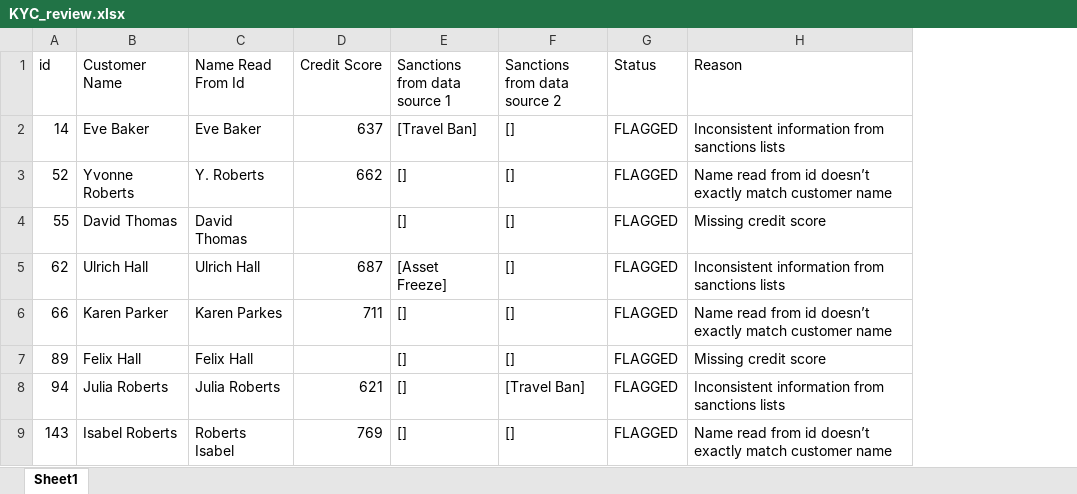
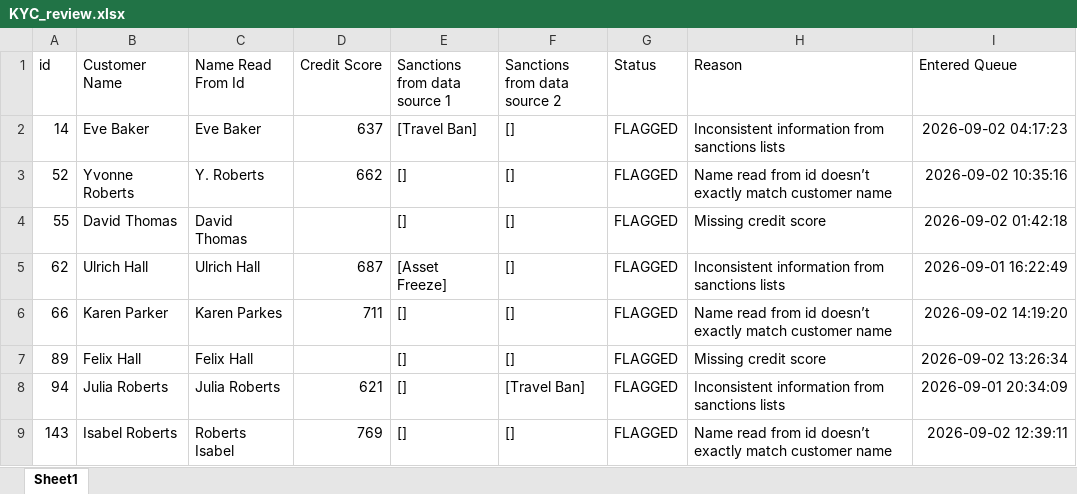
Before and after one commit to vissarion-christodoulou/devin-demo, an Excel workbook: KYC_review.xlsx, sheet Sheet1, drawn as a sheet; only a part is shown; values as stored, in another font and other column widths than the file's, no borders; the diff names each change by its address in the sheet, - before the commit and + after, or states it on an @@ line.

```diff
--- a/KYC_review.xlsx (sheet Sheet1)
+++ b/KYC_review.xlsx (sheet Sheet1)
+column I (Entered Queue), rows 2-9: 2026-09-02 04:17:23 | 2026-09-02 10:35:16 | 2026-09-02 01:42:18 | 2026-09-01 16:22:49 | 2026-09-02 14:19:20 | 2026-09-02 13:26:34 | 2026-09-01 20:34:09 | 2026-09-02 12:39:11
```
Also changed, not shown: 3 other files.
